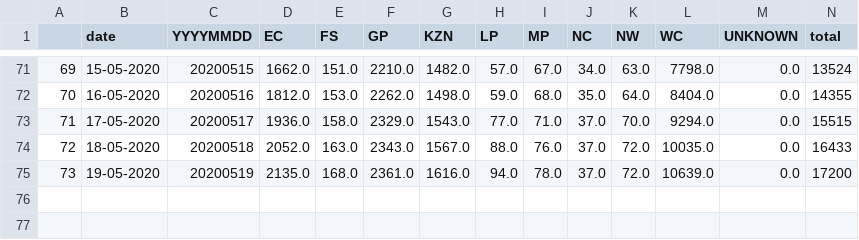
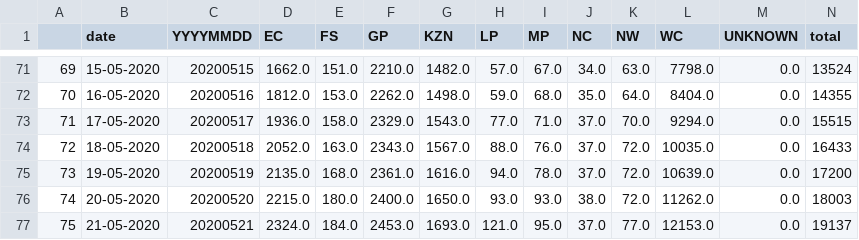
Before and after one commit to Umuzi-org/covid19-analysis, a CSV file: data/external/provincial_cumulative.csv, drawn as a sheet; only a part is shown, gaps mark what is left out; rows hold the shown columns only; the diff names each change by its address in the sheet, - before the commit and + after, or states it on an @@ line.

```diff
--- a/data/external/provincial_cumulative.csv
+++ b/data/external/provincial_cumulative.csv
+row 76: 74 | 20-05-2020 | 20200520 | 2215.0 | 180.0 | 2400.0 | 1650.0 | 93.0 | 93.0 | 38.0 | 72.0 | 11262.0 | 0.0 | 18003
+row 77: 75 | 21-05-2020 | 20200521 | 2324.0 | 184.0 | 2453.0 | 1693.0 | 121.0 | 95.0 | 37.0 | 77.0 | 12153.0 | 0.0 | 19137
```
Also changed, not shown: data/external/Covid_data.csv, data/external/SA_from_day1.csv, 9 other files.
